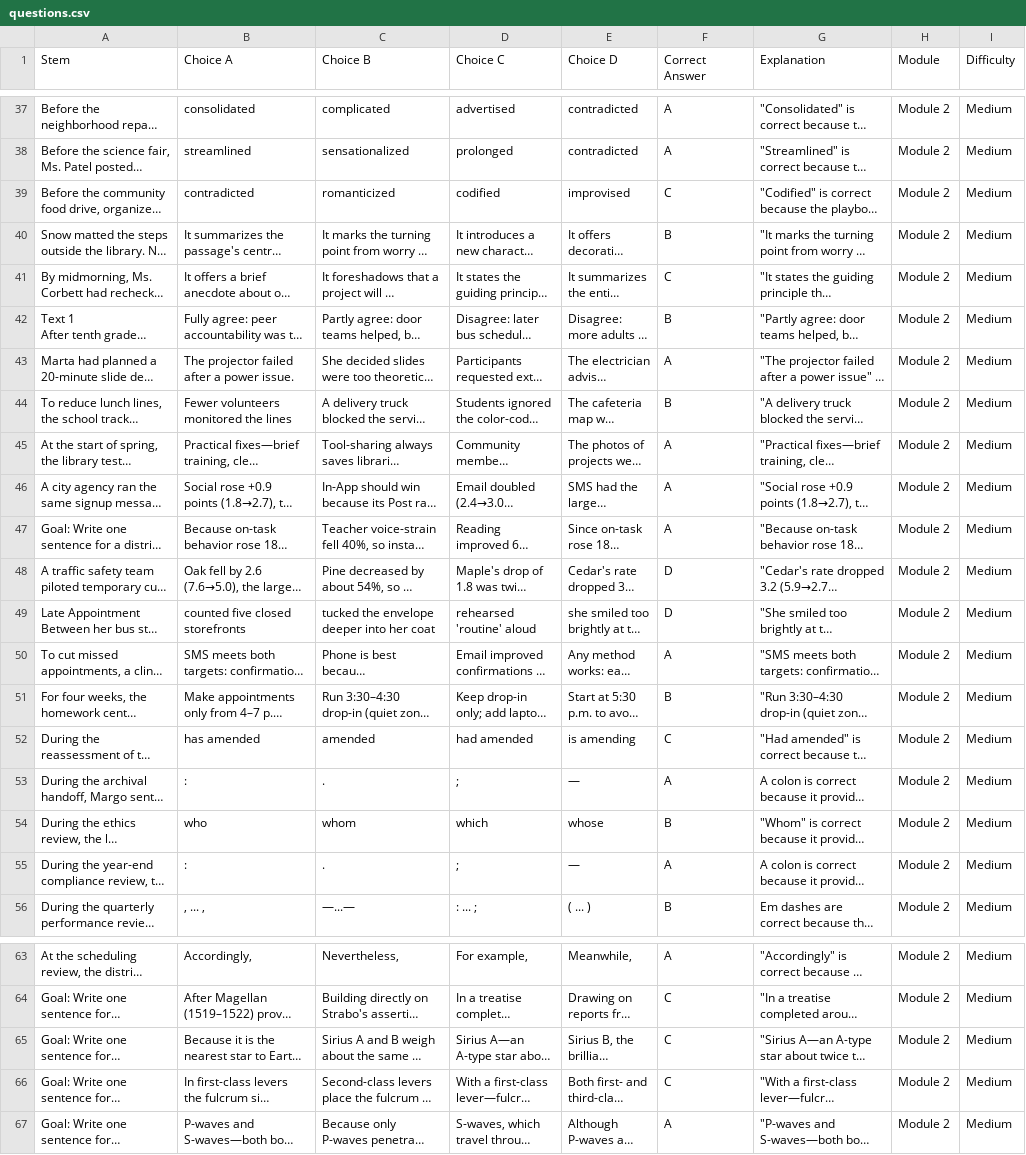
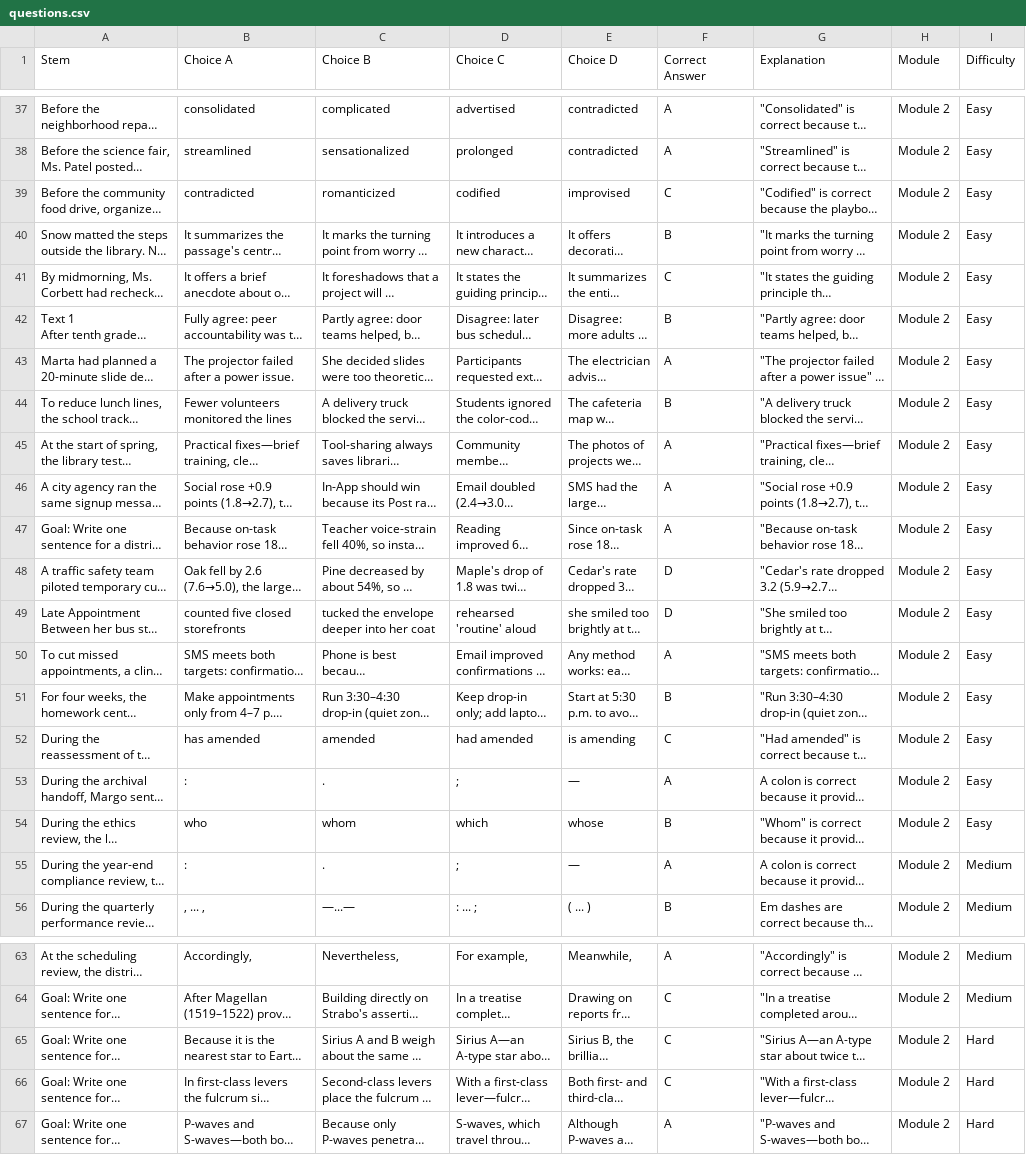
Before and after one commit to lyndseymodesitt/SATRW, a CSV file: src/data/questions.csv, drawn as a sheet; only a part is shown, gaps mark what is left out; long unchanged cells end in …; the diff covers the shown part only; the diff names each change by its address in the sheet, - before the commit and + after, or states it on an @@ line.

Commit message:
Apply specific difficulty progression: 28 Easy, 26 Medium, 12 Hard questions

```diff
--- a/src/data/questions.csv
+++ b/src/data/questions.csv
-I37:I54 (Difficulty): Medium
+I37:I54 (Difficulty): Easy
-I65:I67 (Difficulty): Medium
+I65:I67 (Difficulty): Hard
```
Also changed, not shown: 27 edited cells elsewhere in this file, 2 other files.
